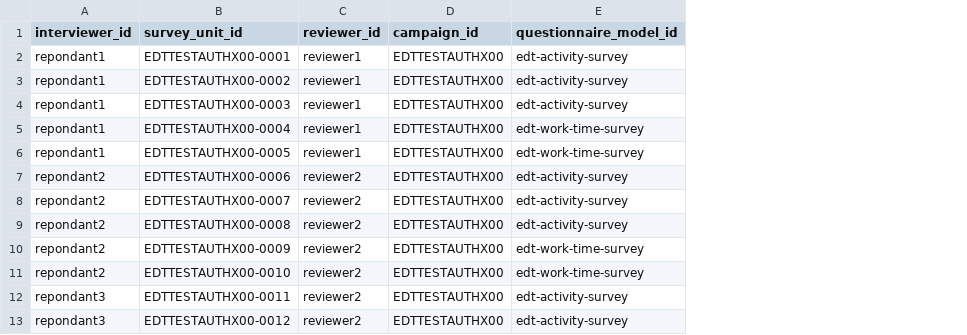
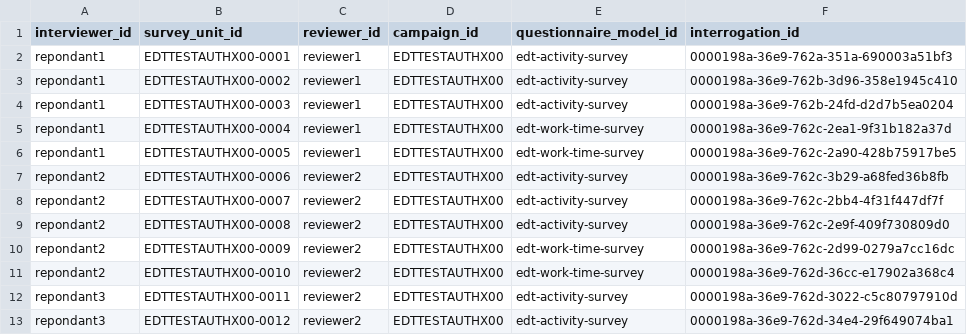
Before and after one commit to MichaelC67/edt-management-api, a CSV file: src/main/resources/data/sample.csv, drawn as a sheet; only a part is shown; the diff names each change by its address in the sheet, - before the commit and + after, or states it on an @@ line.

Commit message:
feat: add interrogation id support

```diff
--- a/src/main/resources/data/sample.csv
+++ b/src/main/resources/data/sample.csv
+column F (interrogation_id), rows 2-13: 0000198a-36e9-762a-351a-690003a51bf3 | 0000198a-36e9-762b-3d96-358e1945c410 | 0000198a-36e9-762b-24fd-d2d7b5ea0204 | 0000198a-36e9-762c-2ea1-9f31b182a37d | 0000198a-36e9-762c-2a90-428b75917be5 | 0000198a-36e9-762c-3b29-a68fed36b8fb | 0000198a-36e9-762c-2bb4-4f31f447df7f | 0000198a-36e9-762c-2e9f-409f730809d0 | 0000198a-36e9-762c-2d99-0279a7cc16dc | 0000198a-36e9-762d-36cc-e17902a368c4 | 0000198a-36e9-762d-3022-c5c80797910d | 0000198a-36e9-762d-34e4-29f649074ba1
```
Also changed, not shown: 8 other files.
